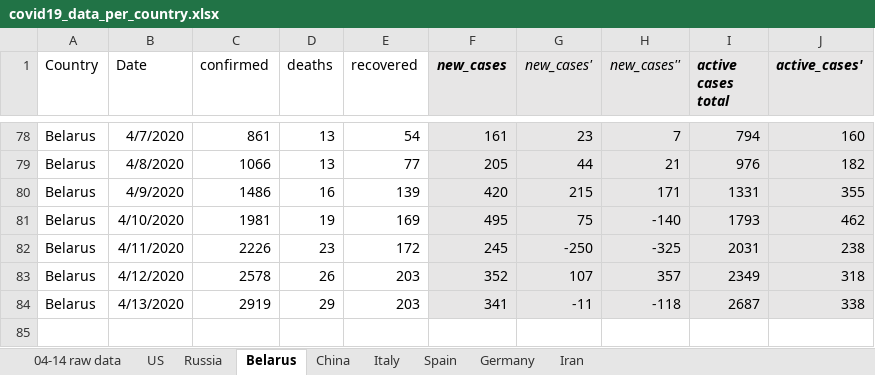
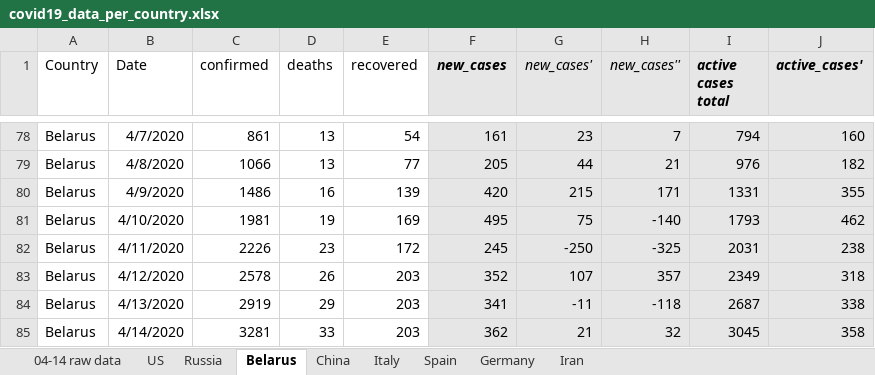
Before and after one commit to ikopyl/COVID-19_Daily_Stats, an Excel workbook: data_analysis_excel/covid19_data_per_country.xlsx, sheet Belarus, drawn as a sheet; only a part is shown, gaps mark what is left out; values as stored, in another font and other column widths than the file's, no borders; charts and pictures not drawn; the diff names each change by its address in the sheet, - before the commit and + after, or states it on an @@ line.

```diff
--- a/data_analysis_excel/covid19_data_per_country.xlsx (sheet Belarus)
+++ b/data_analysis_excel/covid19_data_per_country.xlsx (sheet Belarus)
+row 85: Belarus | 4/14/2020 | 3281 | 33 | 203 | 362 | 21 | 32 | 3045 | 358
```
Also changed, not shown: sheet Russia, sheet Germany, sheet Spain, sheet US, sheet Iran, sheet Italy, 2 more sheets, hidden cells, charts or pictures, 1 other file.
